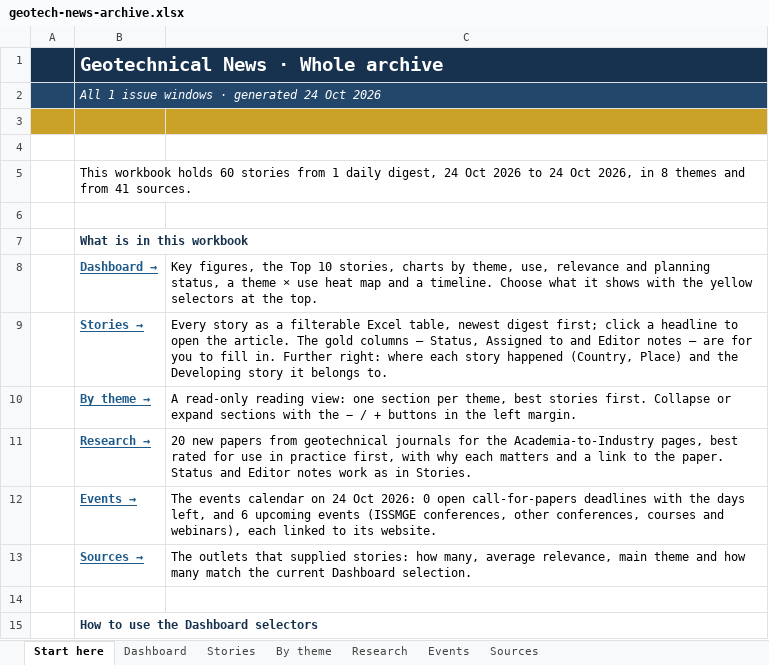
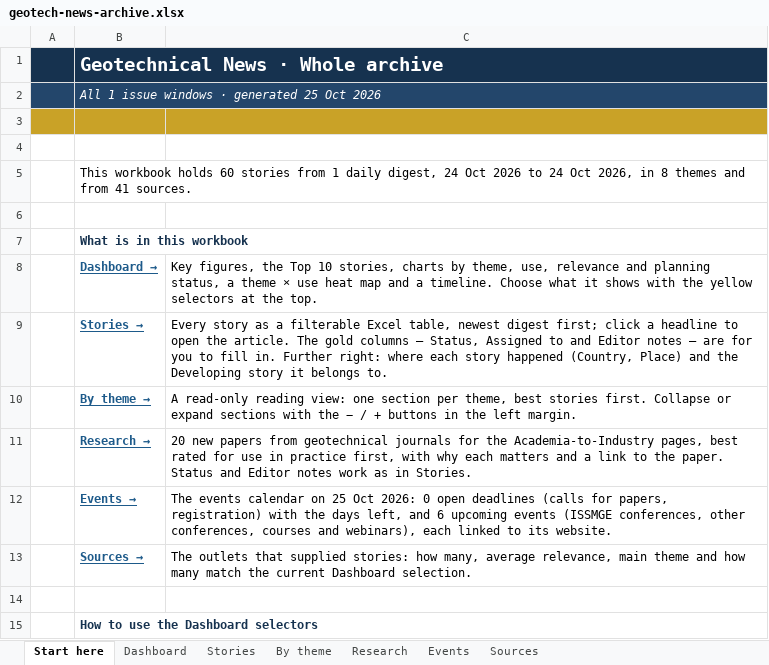
Before and after one commit to monabadr12/geotech-news, an Excel workbook: docs/exports/geotech-news-archive.xlsx, sheet Start here, drawn as a sheet; only a part is shown; values as stored, in another font and other column widths than the file's, no borders; the diff names each change by its address in the sheet, - before the commit and + after, or states it on an @@ line.

```diff
--- a/docs/exports/geotech-news-archive.xlsx (sheet Start here)
+++ b/docs/exports/geotech-news-archive.xlsx (sheet Start here)
-B2: All 1 issue windows · generated 24 Oct 2026
+B2: All 1 issue windows · generated 25 Oct 2026
-C12: …calendar on 24 Oct 2026: 0 open call-for-papers deadlines with the…
+C12: …calendar on 25 Oct 2026: 0 open deadlines (calls for papers, registration) with the…
```
Also changed, not shown: sheet Events, sheet Dashboard, docs/exports/2026-Q4.xlsx, 18 other files.
